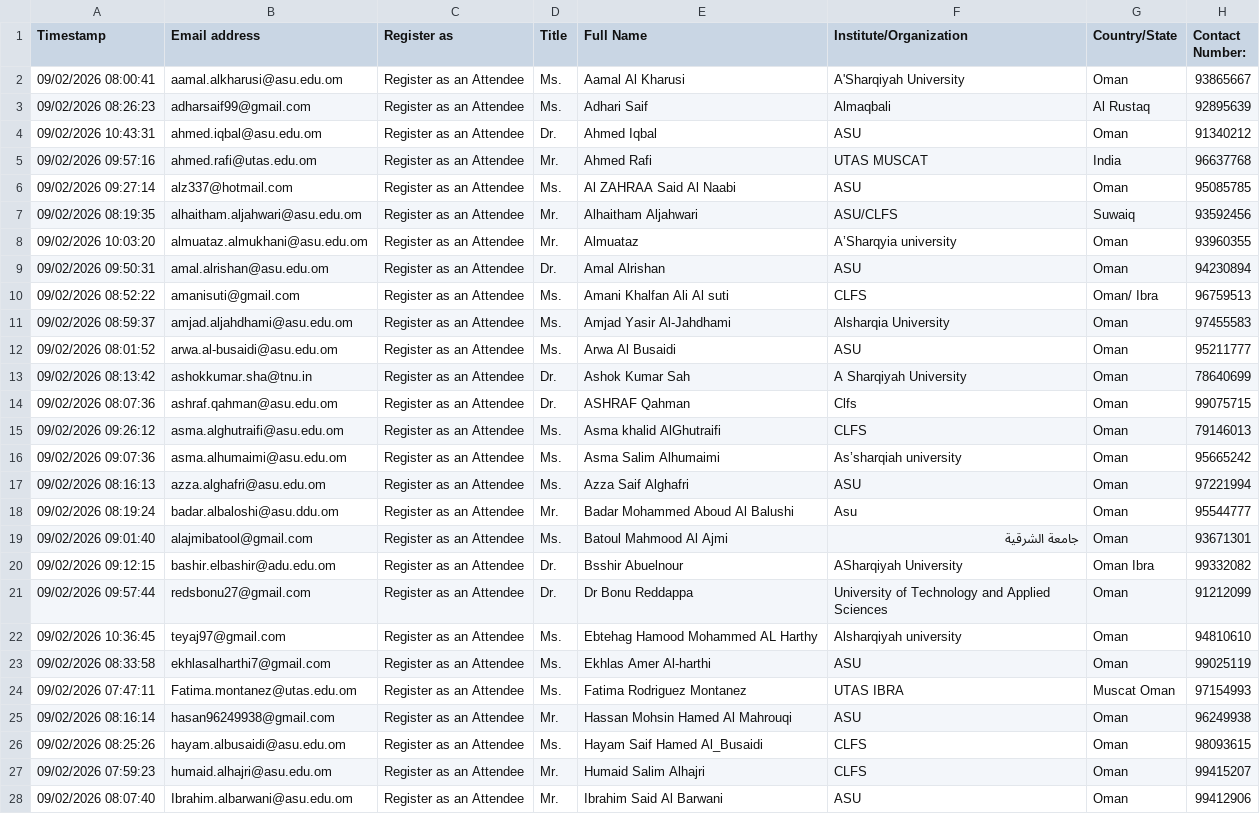
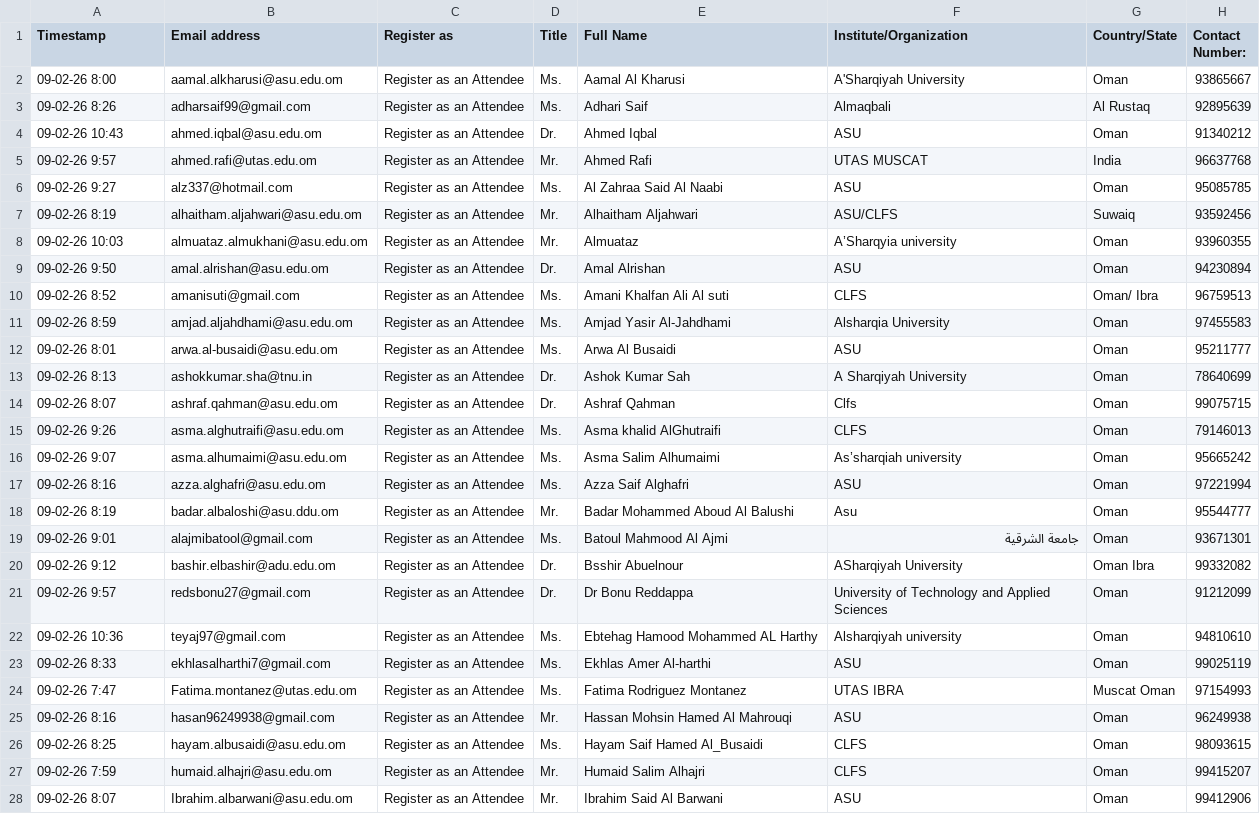
Before and after one commit to hameedktk09/cms, a CSV file: 4th Symposium 2026 On-Site Participants.csv, drawn as a sheet; only a part is shown; the diff covers the shown part only; the diff names each change by its address in the sheet, - before the commit and + after, or states it on an @@ line.

Commit message:
Add files via upload

```diff
--- a/4th Symposium 2026 On-Site Participants.csv
+++ b/4th Symposium 2026 On-Site Participants.csv
-A2 (Timestamp): 09/02/2026 08:00:41
+A2 (Timestamp): 09-02-26 8:00
-A3 (Timestamp): 09/02/2026 08:26:23
+A3 (Timestamp): 09-02-26 8:26
-A4 (Timestamp): 09/02/2026 10:43:31
+A4 (Timestamp): 09-02-26 10:43
-A5 (Timestamp): 09/02/2026 09:57:16
+A5 (Timestamp): 09-02-26 9:57
-A6 (Timestamp): 09/02/2026 09:27:14
+A6 (Timestamp): 09-02-26 9:27
-E6 (Full Name): Al ZAHRAA Said Al Naabi
+E6 (Full Name): Al Zahraa Said Al Naabi
-A7 (Timestamp): 09/02/2026 08:19:35
+A7 (Timestamp): 09-02-26 8:19
-A8 (Timestamp): 09/02/2026 10:03:20
+A8 (Timestamp): 09-02-26 10:03
-A9 (Timestamp): 09/02/2026 09:50:31
+A9 (Timestamp): 09-02-26 9:50
-A10 (Timestamp): 09/02/2026 08:52:22
+A10 (Timestamp): 09-02-26 8:52
-A11 (Timestamp): 09/02/2026 08:59:37
+A11 (Timestamp): 09-02-26 8:59
-A12 (Timestamp): 09/02/2026 08:01:52
+A12 (Timestamp): 09-02-26 8:01
-A13 (Timestamp): 09/02/2026 08:13:42
+A13 (Timestamp): 09-02-26 8:13
-A14 (Timestamp): 09/02/2026 08:07:36
+A14 (Timestamp): 09-02-26 8:07
-E14 (Full Name): ASHRAF Qahman
+E14 (Full Name): Ashraf Qahman
-A15 (Timestamp): 09/02/2026 09:26:12
+A15 (Timestamp): 09-02-26 9:26
-A16 (Timestamp): 09/02/2026 09:07:36
+A16 (Timestamp): 09-02-26 9:07
-A17 (Timestamp): 09/02/2026 08:16:13
+A17 (Timestamp): 09-02-26 8:16
-A18 (Timestamp): 09/02/2026 08:19:24
+A18 (Timestamp): 09-02-26 8:19
-A19 (Timestamp): 09/02/2026 09:01:40
+A19 (Timestamp): 09-02-26 9:01
-A20 (Timestamp): 09/02/2026 09:12:15
+A20 (Timestamp): 09-02-26 9:12
-A21 (Timestamp): 09/02/2026 09:57:44
+A21 (Timestamp): 09-02-26 9:57
-A22 (Timestamp): 09/02/2026 10:36:45
+A22 (Timestamp): 09-02-26 10:36
-A23 (Timestamp): 09/02/2026 08:33:58
+A23 (Timestamp): 09-02-26 8:33
-A24 (Timestamp): 09/02/2026 07:47:11
+A24 (Timestamp): 09-02-26 7:47
-A25 (Timestamp): 09/02/2026 08:16:14
+A25 (Timestamp): 09-02-26 8:16
-A26 (Timestamp): 09/02/2026 08:25:26
+A26 (Timestamp): 09-02-26 8:25
-A27 (Timestamp): 09/02/2026 07:59:23
+A27 (Timestamp): 09-02-26 7:59
-A28 (Timestamp): 09/02/2026 08:07:40
+A28 (Timestamp): 09-02-26 8:07
```
Also changed, not shown: 1 added row, 1 removed row and 41 edited cells elsewhere in this file.
